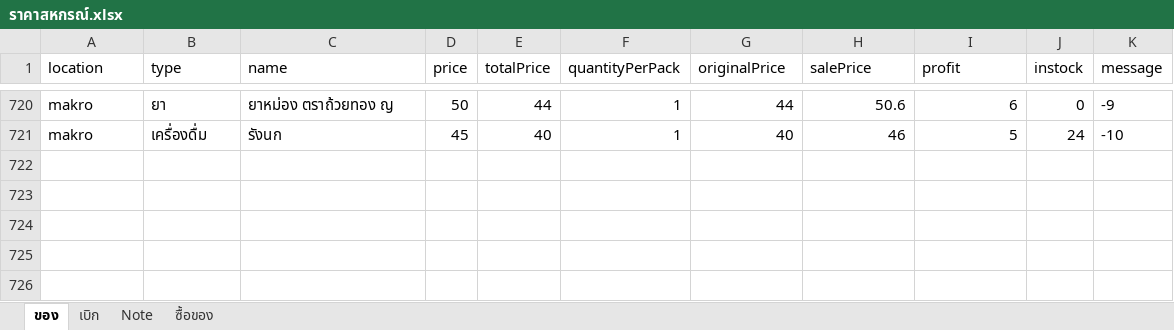
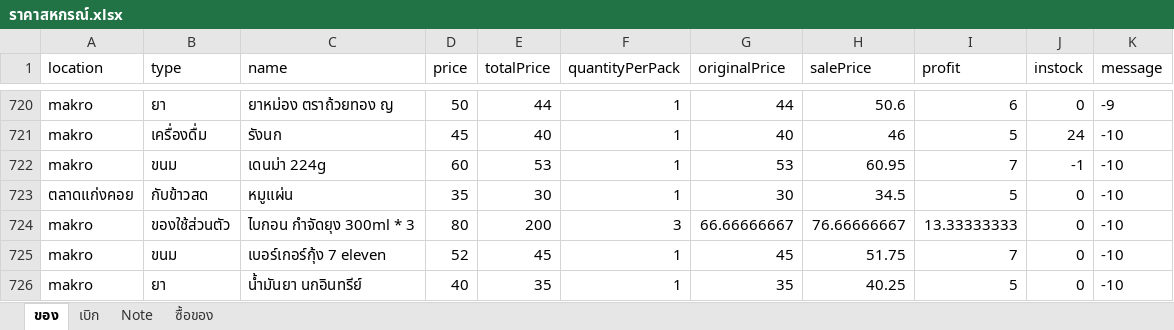
Before and after one commit to kki32/myCashier, an Excel workbook: Archive/ราคาสหกรณ์.xlsx, sheet ของ, drawn as a sheet; only a part is shown, gaps mark what is left out; values as stored, in another font and other column widths than the file's, no borders; the diff names each change by its address in the sheet, - before the commit and + after, or states it on an @@ line.

```diff
--- a/Archive/ราคาสหกรณ์.xlsx (sheet ของ)
+++ b/Archive/ราคาสหกรณ์.xlsx (sheet ของ)
+row 722: makro | ขนม | เดนม่า 224g | 60 | 53 | 1 | 53 | 60.95 | 7 | -1 | -10
+row 723: ตลาดแก่งคอย | กับข้าวสด | หมูแผ่น | 35 | 30 | 1 | 30 | 34.5 | 5 | 0 | -10
+row 724: makro | ของใช้ส่วนตัว | ไบกอน กำจัดยุง 300ml * 3 | 80 | 200 | 3 | 66.66666667 | 76.66666667 | 13.33333333 | 0 | -10
+row 725: makro | ขนม | เบอร์เกอร์กุ้ง 7 eleven | 52 | 45 | 1 | 45 | 51.75 | 7 | 0 | -10
+row 726: makro | ยา | น้ำมันยา นกอินทรีย์ | 40 | 35 | 1 | 35 | 40.25 | 5 | 0 | -10
```
Also changed, not shown: sheet เบิก, sheet Note, 8 other files.
